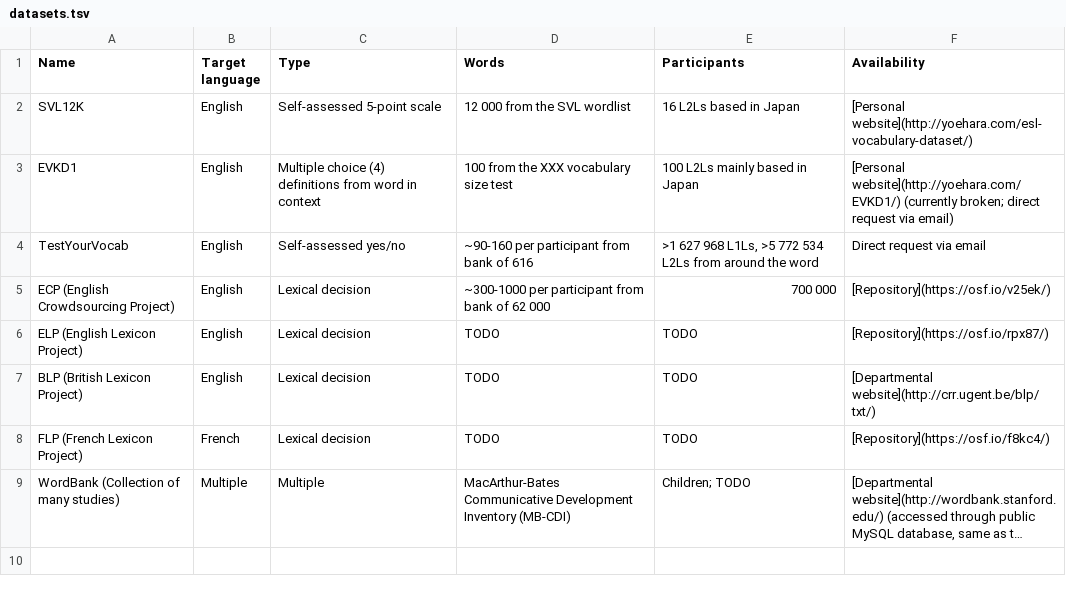
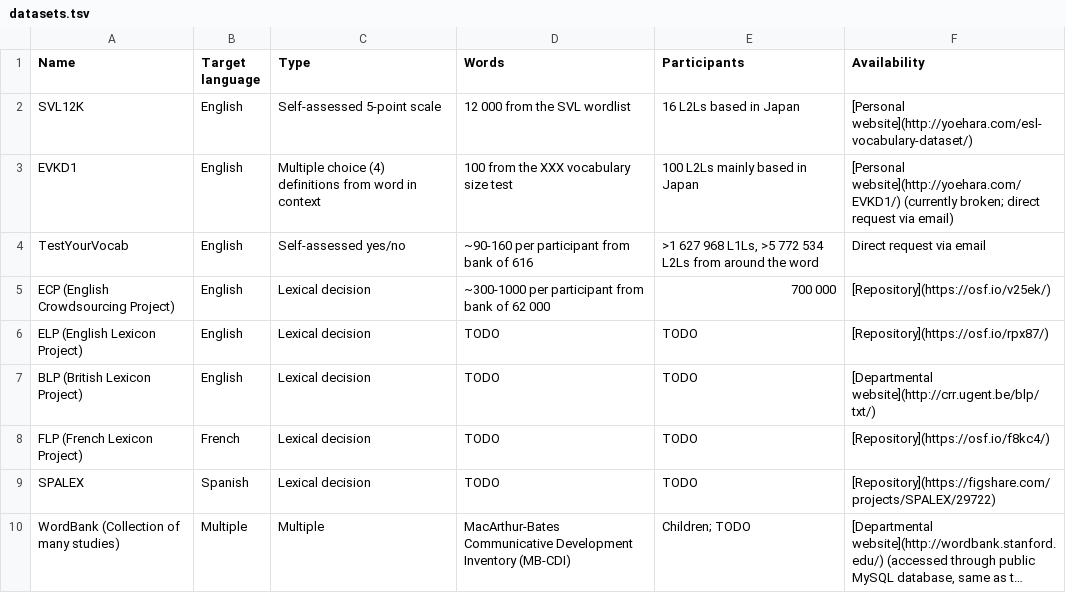
Before and after one commit to frankier/vocabaqdata, a TSV file: vocabaqdata/datasets.tsv, drawn as a sheet; long unchanged cells end in …; the diff names each change by its address in the sheet, - before the commit and + after, or states it on an @@ line.

Commit message:
Add SPALEX

```diff
--- a/vocabaqdata/datasets.tsv
+++ b/vocabaqdata/datasets.tsv
+row 9: SPALEX | Spanish | Lexical decision | TODO | TODO | [Repository](https://figshare.com/projects/SPALEX/29722)
```
Also changed, not shown: 5 other files.
